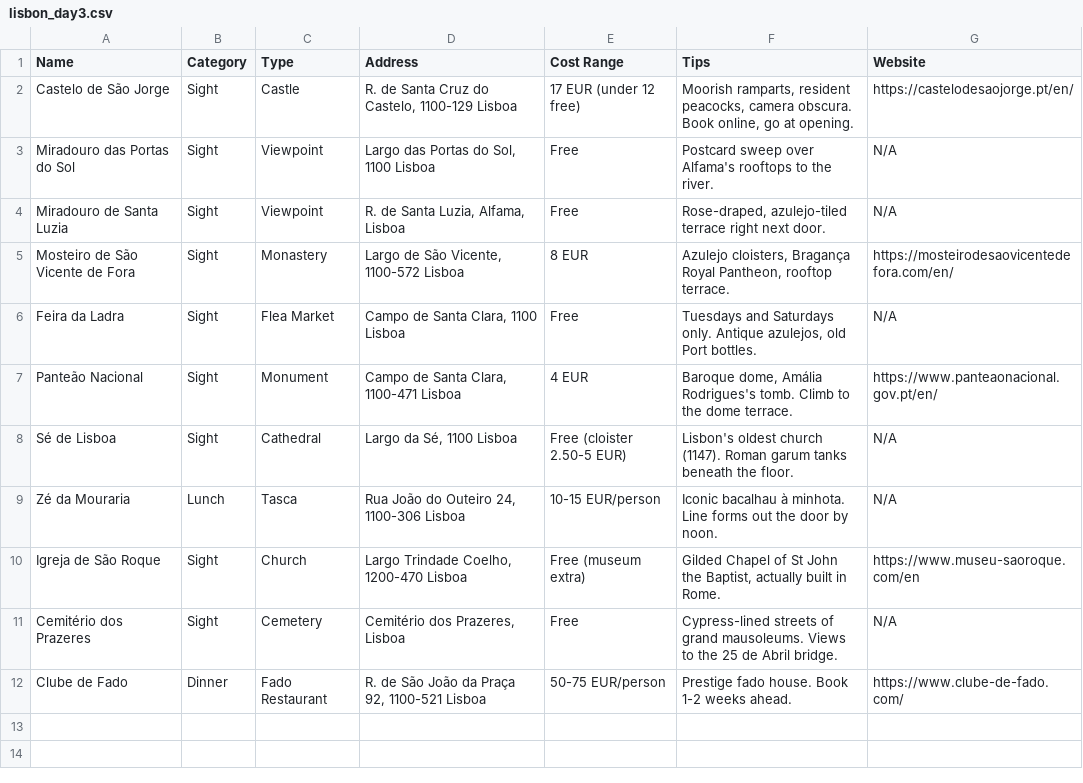
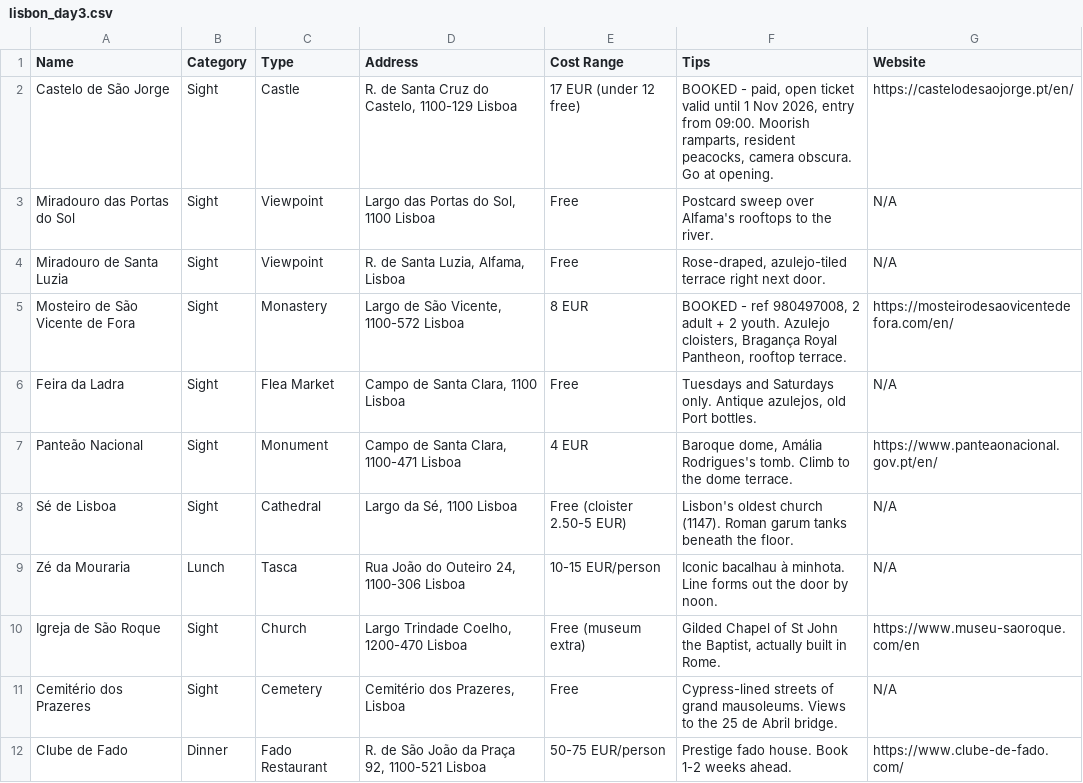
Before and after one commit to syavaYki/euro-trip-2026, a CSV file: docs/goog-map-data/lisbon_day3.csv, drawn as a sheet.

Commit message:
Update Lisbon and Porto itineraries with booking confirmations and additional details
- Added booking references and payment confirmations for various attractions in Lisbon, including Mosteiro dos Jerónimos, Torre de Belém, Palácio da Pena, Castelo de São Jorge, and São Vicente de Fora.
- Updated ticketing information for Lisbon sights, emphasizing the importance of advance bookings.
- Revised Porto itinerary to reflect the change from a 6 Bridges Sunset Cruise to a 7 Bridges Sunset Cruise, including booking confirmation.
- Adjusted descriptions and notes for various attractions to enhance clarity and provide updated information.

```diff
--- a/docs/goog-map-data/lisbon_day3.csv
+++ b/docs/goog-map-data/lisbon_day3.csv
@@ -1,6 +1,6 @@
 Name,Category,Type,Address,Cost Range,Tips,Website
-Castelo de São Jorge,Sight,Castle,"R. de Santa Cruz do Castelo, 1100-129 Lisboa","17 EUR (under 12 free)","Moorish ramparts, resident peacocks, camera obscura. Book online, go at opening.",https://castelodesaojorge.pt/en/
+Castelo de São Jorge,Sight,Castle,"R. de Santa Cruz do Castelo, 1100-129 Lisboa","17 EUR (under 12 free)","BOOKED - paid, open ticket valid until 1 Nov 2026, entry from 09:00. Moorish ramparts, resident peacocks, camera obscura. Go at opening.",https://castelodesaojorge.pt/en/
 Miradouro das Portas do Sol,Sight,Viewpoint,"Largo das Portas do Sol, 1100 Lisboa",Free,"Postcard sweep over Alfama's rooftops to the river.",N/A
 Miradouro de Santa Luzia,Sight,Viewpoint,"R. de Santa Luzia, Alfama, Lisboa",Free,"Rose-draped, azulejo-tiled terrace right next door.",N/A
-Mosteiro de São Vicente de Fora,Sight,Monastery,"Largo de São Vicente, 1100-572 Lisboa","8 EUR","Azulejo cloisters, Bragança Royal Pantheon, rooftop terrace.",https://mosteirodesaovicentedefora.com/en/
+Mosteiro de São Vicente de Fora,Sight,Monastery,"Largo de São Vicente, 1100-572 Lisboa","8 EUR","BOOKED - ref 980497008, 2 adult + 2 youth. Azulejo cloisters, Bragança Royal Pantheon, rooftop terrace.",https://mosteirodesaovicentedefora.com/en/
 Feira da Ladra,Sight,Flea Market,"Campo de Santa Clara, 1100 Lisboa",Free,"Tuesdays and Saturdays only. Antique azulejos, old Port bottles.",N/A
```
Also changed, not shown: docs/goog-map-data/lisbon_day1.csv, docs/goog-map-data/lisbon_sights.csv, 6 other files.
